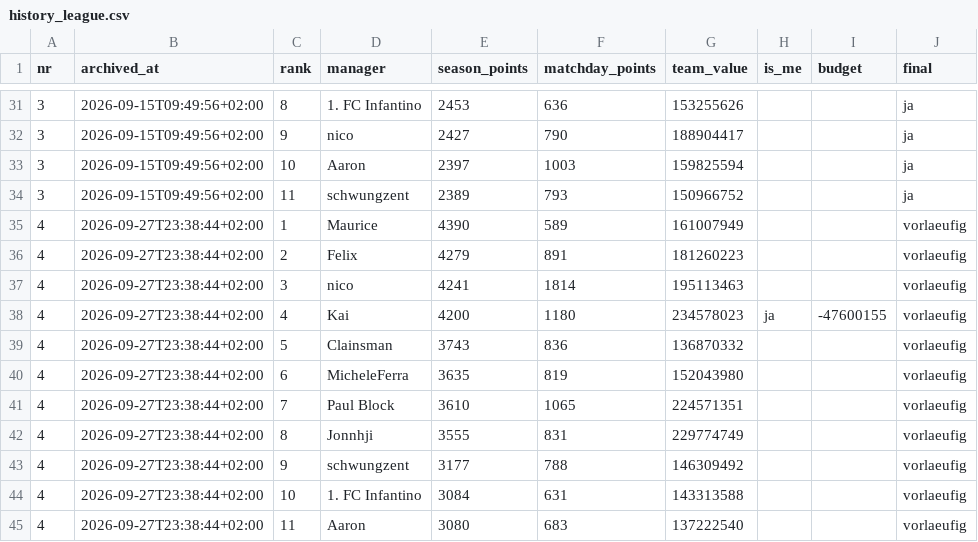
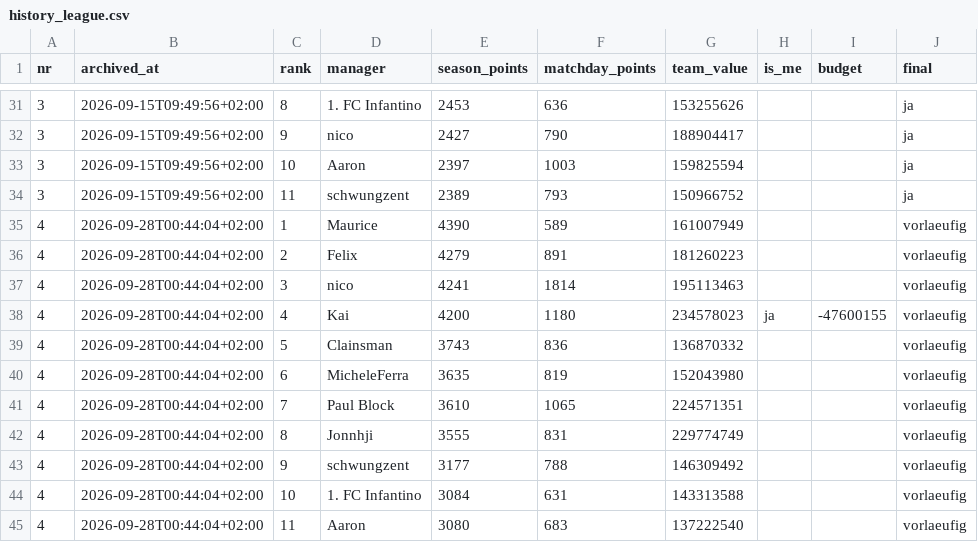
Before and after one commit to Klaudeai/feed-c95b9a6cf8, a CSV file: data/history_league.csv, drawn as a sheet; only a part is shown, gaps mark what is left out.

Commit message:
Archiv Spieltag 4 (vorlaeufig)

```diff
--- a/data/history_league.csv
+++ b/data/history_league.csv
@@ -34,12 +34,12 @@ nr,archived_at,rank,manager,season_points,matchday_points,team_value,is_me,budge
 3,2026-09-15T09:49:56+02:00,11,schwungzent,2389,793,150966752,,,ja
-4,2026-09-27T23:38:44+02:00,1,Maurice,4390,589,161007949,,,vorlaeufig
-4,2026-09-27T23:38:44+02:00,2,Felix,4279,891,181260223,,,vorlaeufig
-4,2026-09-27T23:38:44+02:00,3,nico,4241,1814,195113463,,,vorlaeufig
-4,2026-09-27T23:38:44+02:00,4,Kai,4200,1180,234578023,ja,-47600155,vorlaeufig
-4,2026-09-27T23:38:44+02:00,5,Clainsman,3743,836,136870332,,,vorlaeufig
-4,2026-09-27T23:38:44+02:00,6,MicheleFerra,3635,819,152043980,,,vorlaeufig
-4,2026-09-27T23:38:44+02:00,7,Paul Block,3610,1065,224571351,,,vorlaeufig
-4,2026-09-27T23:38:44+02:00,8,Jonnhji,3555,831,229774749,,,vorlaeufig
-4,2026-09-27T23:38:44+02:00,9,schwungzent,3177,788,146309492,,,vorlaeufig
-4,2026-09-27T23:38:44+02:00,10,1. FC Infantino,3084,631,143313588,,,vorlaeufig
-4,2026-09-27T23:38:44+02:00,11,Aaron,3080,683,137222540,,,vorlaeufig
+4,2026-09-28T00:44:04+02:00,1,Maurice,4390,589,161007949,,,vorlaeufig
+4,2026-09-28T00:44:04+02:00,2,Felix,4279,891,181260223,,,vorlaeufig
+4,2026-09-28T00:44:04+02:00,3,nico,4241,1814,195113463,,,vorlaeufig
+4,2026-09-28T00:44:04+02:00,4,Kai,4200,1180,234578023,ja,-47600155,vorlaeufig
+4,2026-09-28T00:44:04+02:00,5,Clainsman,3743,836,136870332,,,vorlaeufig
+4,2026-09-28T00:44:04+02:00,6,MicheleFerra,3635,819,152043980,,,vorlaeufig
+4,2026-09-28T00:44:04+02:00,7,Paul Block,3610,1065,224571351,,,vorlaeufig
+4,2026-09-28T00:44:04+02:00,8,Jonnhji,3555,831,229774749,,,vorlaeufig
+4,2026-09-28T00:44:04+02:00,9,schwungzent,3177,788,146309492,,,vorlaeufig
+4,2026-09-28T00:44:04+02:00,10,1. FC Infantino,3084,631,143313588,,,vorlaeufig
+4,2026-09-28T00:44:04+02:00,11,Aaron,3080,683,137222540,,,vorlaeufig
```
